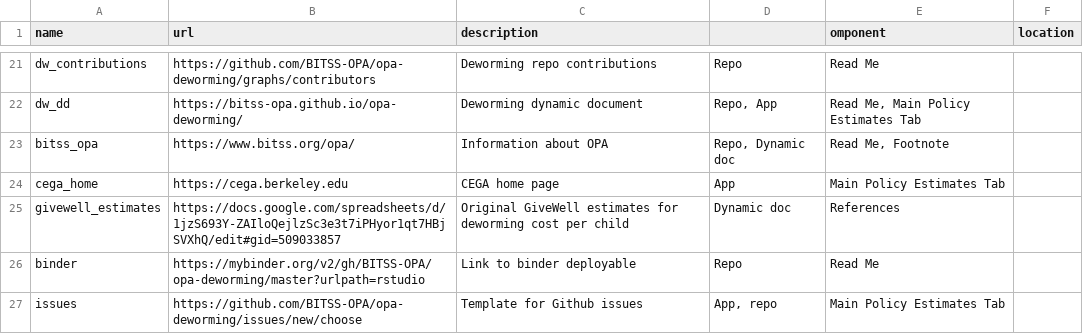
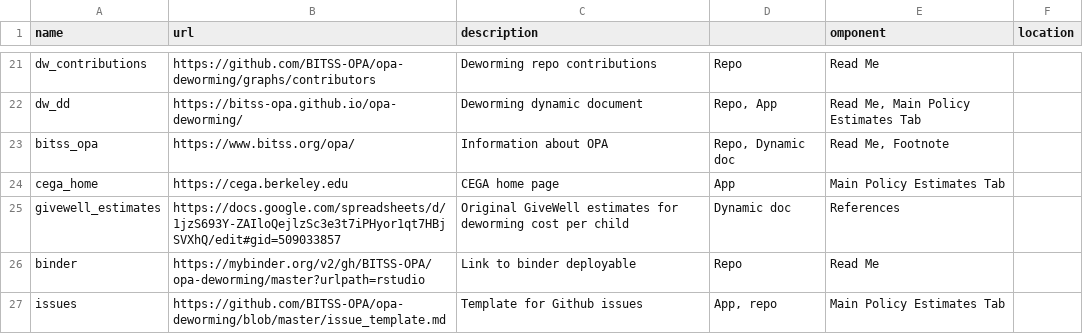
Before and after one commit to BITSS-OPA/opa-deworming, a CSV file: links.csv, drawn as a sheet; only a part is shown, gaps mark what is left out.

Commit message:
Update links.csv

```diff
--- a/links.csv
+++ b/links.csv
@@ -26,2 +26,2 @@ givewell_estimates,https://docs.google.com/spreadsheets/d/1jzS693Y-ZAIloQejlzSc3
 binder,https://mybinder.org/v2/gh/BITSS-OPA/opa-deworming/master?urlpath=rstudio,Link to binder deployable,Repo,Read Me,
-issues,https://github.com/BITSS-OPA/opa-deworming/issues/new/choose,Template for Github issues,"App, repo",Main Policy Estimates Tab,
+issues,https://github.com/BITSS-OPA/opa-deworming/blob/master/issue_template.md,Template for Github issues,"App, repo",Main Policy Estimates Tab,
```
